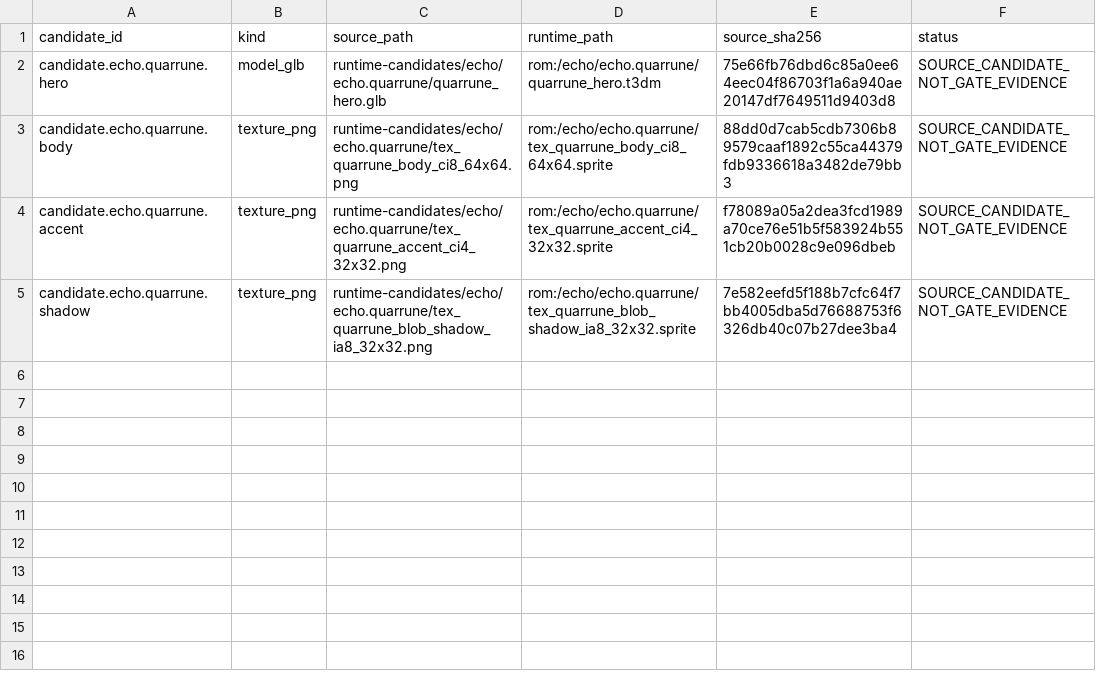
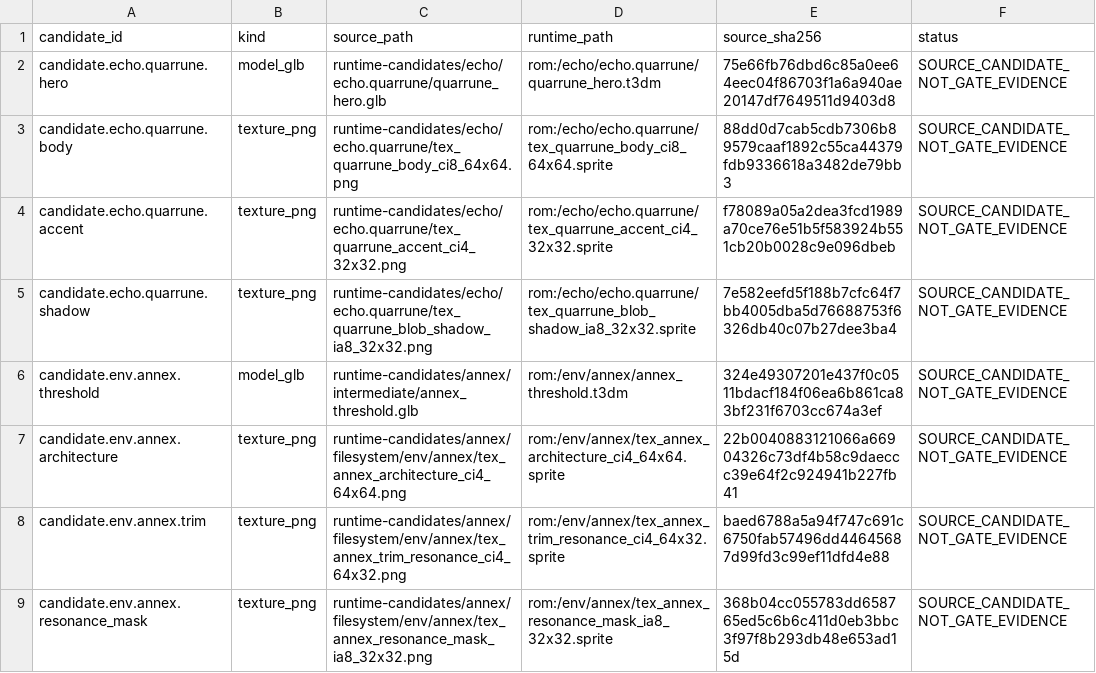
Before and after one commit to oh-ashen-one/n64game, a TSV file: config/runtime-candidates.tsv, drawn as a sheet.

Commit message:
Integrate Annex threshold runtime candidate

```diff
--- a/config/runtime-candidates.tsv
+++ b/config/runtime-candidates.tsv
@@ -5 +5,5 @@ candidate.echo.quarrune.accent	texture_png	runtime-candidates/echo/echo.quarrune
 candidate.echo.quarrune.shadow	texture_png	runtime-candidates/echo/echo.quarrune/tex_quarrune_blob_shadow_ia8_32x32.png	rom:/echo/echo.quarrune/tex_quarrune_blob_shadow_ia8_32x32.sprite	7e582eefd5f188b7cfc64f7bb4005dba5d76688753f6326db40c07b27dee3ba4	SOURCE_CANDIDATE_NOT_GATE_EVIDENCE
+candidate.env.annex.threshold	model_glb	runtime-candidates/annex/intermediate/annex_threshold.glb	rom:/env/annex/annex_threshold.t3dm	324e49307201e437f0c0511bdacf184f06ea6b861ca83bf231f6703cc674a3ef	SOURCE_CANDIDATE_NOT_GATE_EVIDENCE
+candidate.env.annex.architecture	texture_png	runtime-candidates/annex/filesystem/env/annex/tex_annex_architecture_ci4_64x64.png	rom:/env/annex/tex_annex_architecture_ci4_64x64.sprite	22b0040883121066a66904326c73df4b58c9daeccc39e64f2c924941b227fb41	SOURCE_CANDIDATE_NOT_GATE_EVIDENCE
+candidate.env.annex.trim	texture_png	runtime-candidates/annex/filesystem/env/annex/tex_annex_trim_resonance_ci4_64x32.png	rom:/env/annex/tex_annex_trim_resonance_ci4_64x32.sprite	baed6788a5a94f747c691c6750fab57496dd44645687d99fd3c99ef11dfd4e88	SOURCE_CANDIDATE_NOT_GATE_EVIDENCE
+candidate.env.annex.resonance_mask	texture_png	runtime-candidates/annex/filesystem/env/annex/tex_annex_resonance_mask_ia8_32x32.png	rom:/env/annex/tex_annex_resonance_mask_ia8_32x32.sprite	368b04cc055783dd658765ed5c6b6c411d0eb3bbc3f97f8b293db48e653ad15d	SOURCE_CANDIDATE_NOT_GATE_EVIDENCE
```
Also changed, not shown: 11 other files.
